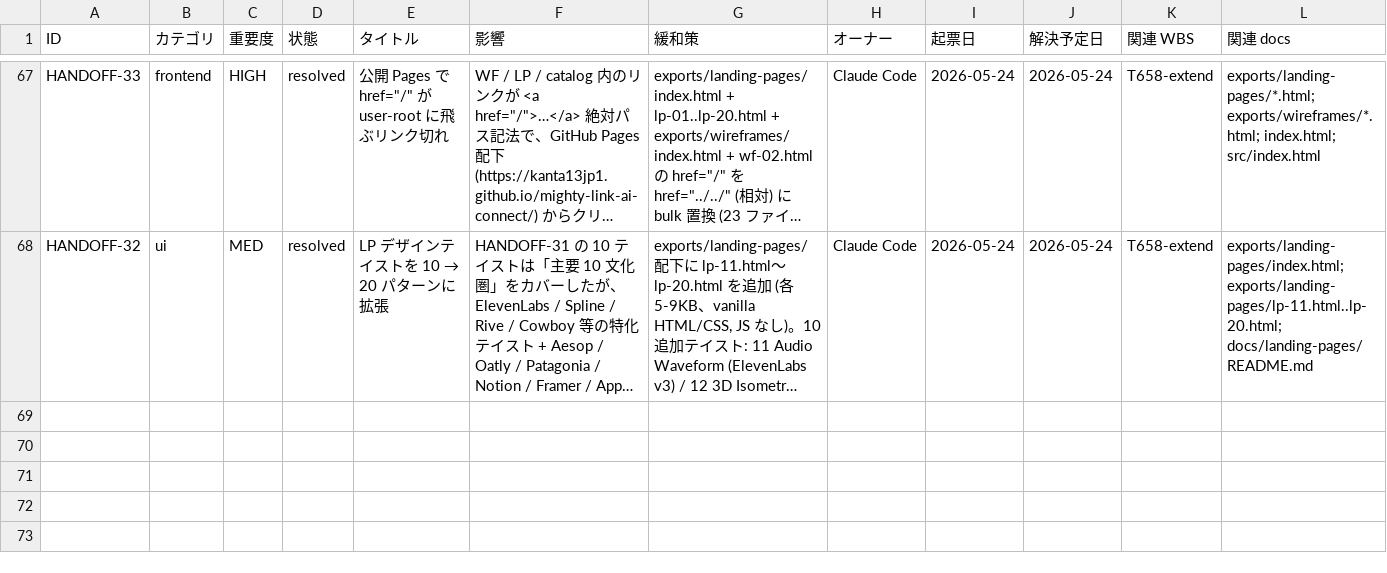
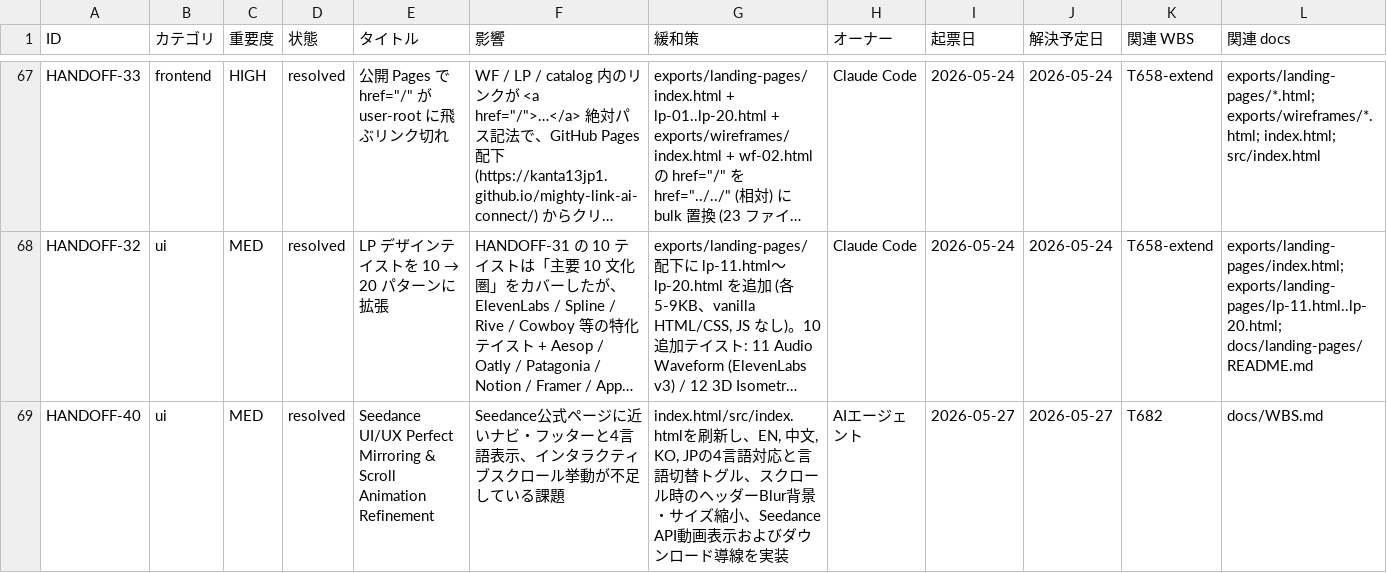
Before and after one commit to kanta13jp1/mighty-link-ai-connect, a TSV file: data/issues_tracker.tsv, drawn as a sheet; only a part is shown, gaps mark what is left out; long unchanged cells end in …; rows hold the shown columns only; the diff names each change by its address in the sheet, - before the commit and + after, or states it on an @@ line.

```diff
--- a/data/issues_tracker.tsv
+++ b/data/issues_tracker.tsv
+row 69: HANDOFF-40 | ui | MED | resolved | Seedance UI/UX Perfect Mirroring & Scroll Animation Refinement | Seedance公式ページに近いナビ・フッターと4言語表示、インタラクティブスクロール挙動が不足している課題 | index.html/src/index.htmlを刷新し、EN, 中文, KO, JPの4言語対応と言語切替トグル、スクロール時のヘッダーBlur背景・サイズ縮小、Seedance API動画表示およびダウンロード導線を実装 | AIエージェント | 2026-05-27 | 2026-05-27 | T682 | docs/WBS.md
```
Also changed, not shown: data/WBS.tsv, data/qa_tracker.tsv, 4 other files.
